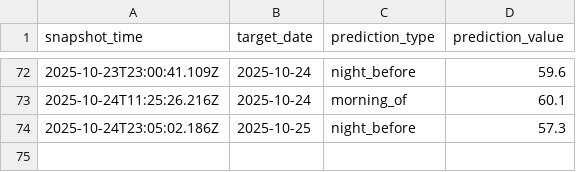
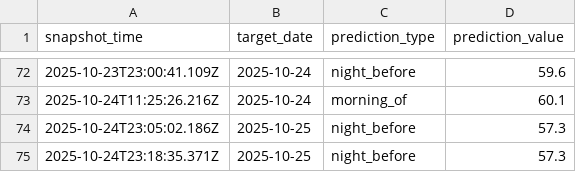
Before and after one commit to hwaheed13/nws-forecast-logger, a CSV file: predictions_snapshot.csv, drawn as a sheet; only a part is shown, gaps mark what is left out; the diff names each change by its address in the sheet, - before the commit and + after, or states it on an @@ line.

Commit message:
Log night_before prediction for 2025-10-25

```diff
--- a/predictions_snapshot.csv
+++ b/predictions_snapshot.csv
+row 75: 2025-10-24T23:18:35.371Z | 2025-10-25 | night_before | 57.3
```
